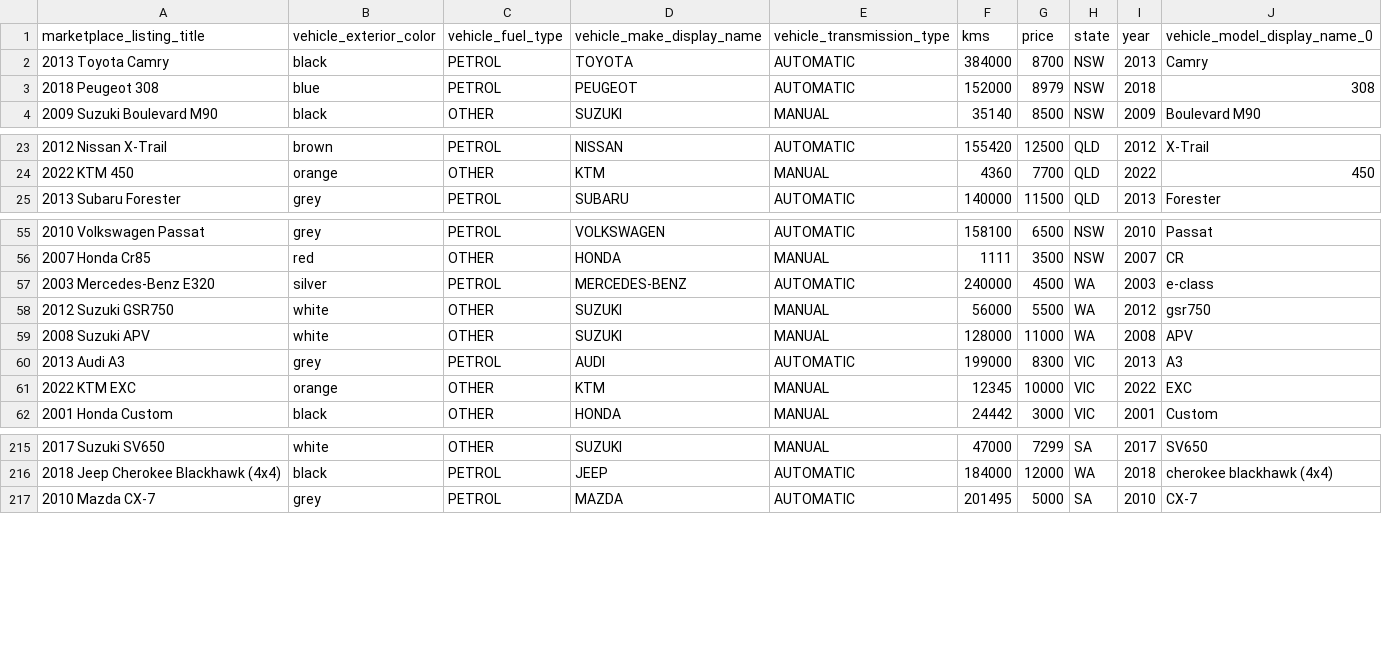
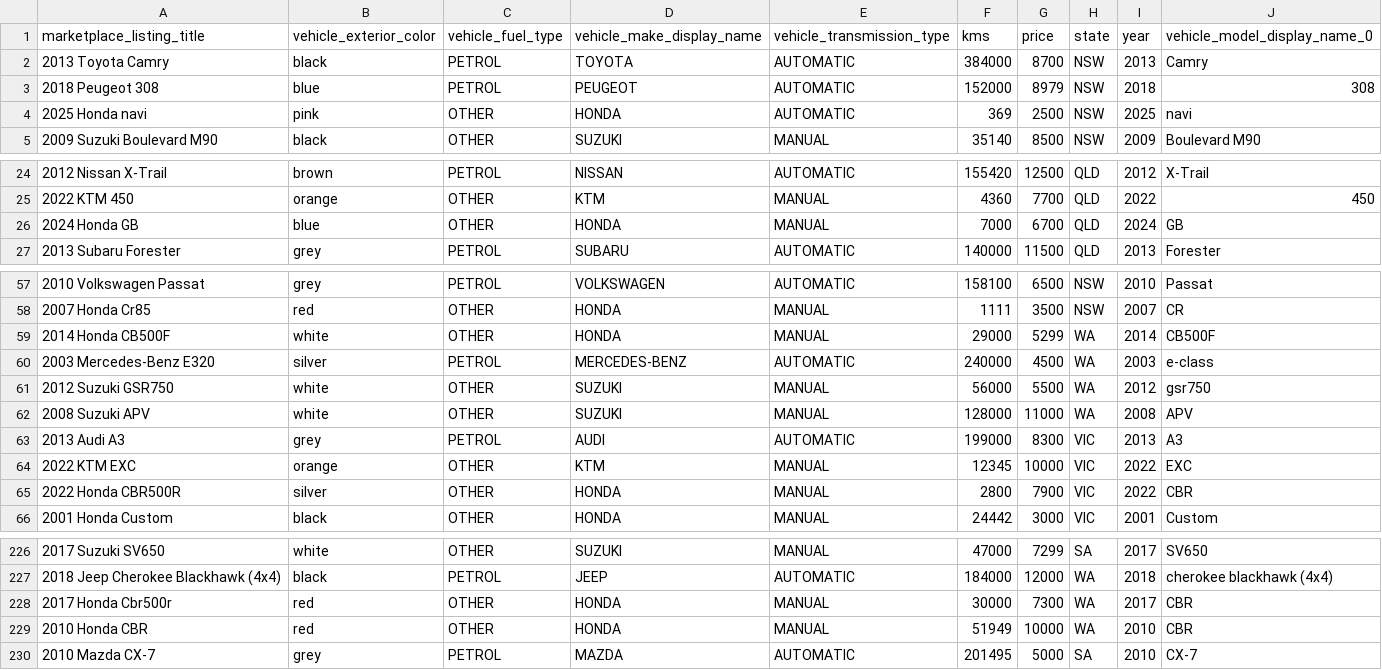
Before and after one commit to Andresanalyst1/ML-Australian-Car-Market, a CSV file: data/cleaned_car_data.csv, drawn as a sheet; only a part is shown, gaps mark what is left out; the diff covers the shown part only.

```diff
--- a/data/cleaned_car_data.csv
+++ b/data/cleaned_car_data.csv
@@ -3,2 +3,3 @@ marketplace_listing_title,vehicle_exterior_color,vehicle_fuel_type,vehicle_make_
 2018 Peugeot 308,blue,PETROL,PEUGEOT,AUTOMATIC,152000,8979,NSW,2018,308
+2025 Honda navi,pink,OTHER,HONDA,AUTOMATIC,369,2500,NSW,2025,navi
 2009 Suzuki Boulevard M90,black,OTHER,SUZUKI,MANUAL,35140,8500,NSW,2009,Boulevard M90
@@ -24,2 +25,3 @@ marketplace_listing_title,vehicle_exterior_color,vehicle_fuel_type,vehicle_make_
 2022 KTM 450,orange,OTHER,KTM,MANUAL,4360,7700,QLD,2022,450
+2024 Honda GB,blue,OTHER,HONDA,MANUAL,7000,6700,QLD,2024,GB
 2013 Subaru Forester,grey,PETROL,SUBARU,AUTOMATIC,140000,11500,QLD,2013,Forester
@@ -56,2 +58,3 @@ marketplace_listing_title,vehicle_exterior_color,vehicle_fuel_type,vehicle_make_
 2007 Honda Cr85 ,red,OTHER,HONDA,MANUAL,1111,3500,NSW,2007,CR
+2014 Honda CB500F,white,OTHER,HONDA,MANUAL,29000,5299,WA,2014,CB500F
 2003 Mercedes-Benz E320,silver,PETROL,MERCEDES-BENZ,AUTOMATIC,240000,4500,WA,2003,e-class
@@ -61,2 +64,3 @@ marketplace_listing_title,vehicle_exterior_color,vehicle_fuel_type,vehicle_make_
 2022 KTM EXC,orange,OTHER,KTM,MANUAL,12345,10000,VIC,2022,EXC
+2022 Honda CBR500R,silver,OTHER,HONDA,MANUAL,2800,7900,VIC,2022,CBR
 2001 Honda Custom,black,OTHER,HONDA,MANUAL,24442,3000,VIC,2001,Custom
@@ -216,2 +227,4 @@ marketplace_listing_title,vehicle_exterior_color,vehicle_fuel_type,vehicle_make_
 2018 Jeep Cherokee Blackhawk (4x4),black,PETROL,JEEP,AUTOMATIC,184000,12000,WA,2018,cherokee blackhawk (4x4)
+2017 Honda Cbr500r,red,OTHER,HONDA,MANUAL,30000,7300,WA,2017,CBR
+2010 Honda CBR,red,OTHER,HONDA,MANUAL,51949,10000,WA,2010,CBR
 2010 Mazda CX-7,grey,PETROL,MAZDA,AUTOMATIC,201495,5000,SA,2010,CX-7
```
Also changed, not shown: 14 added rows elsewhere in this file, 7 other files.
